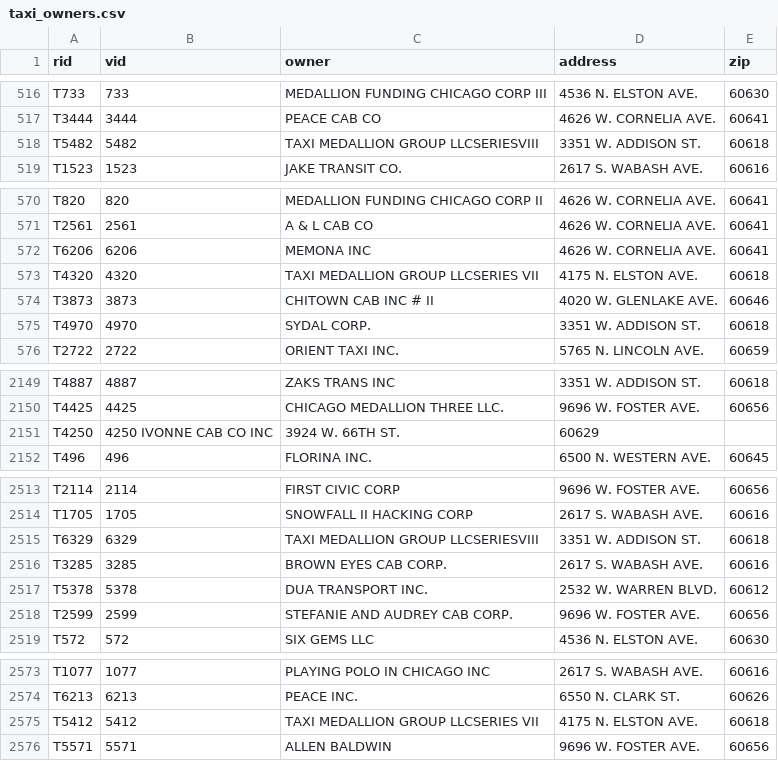
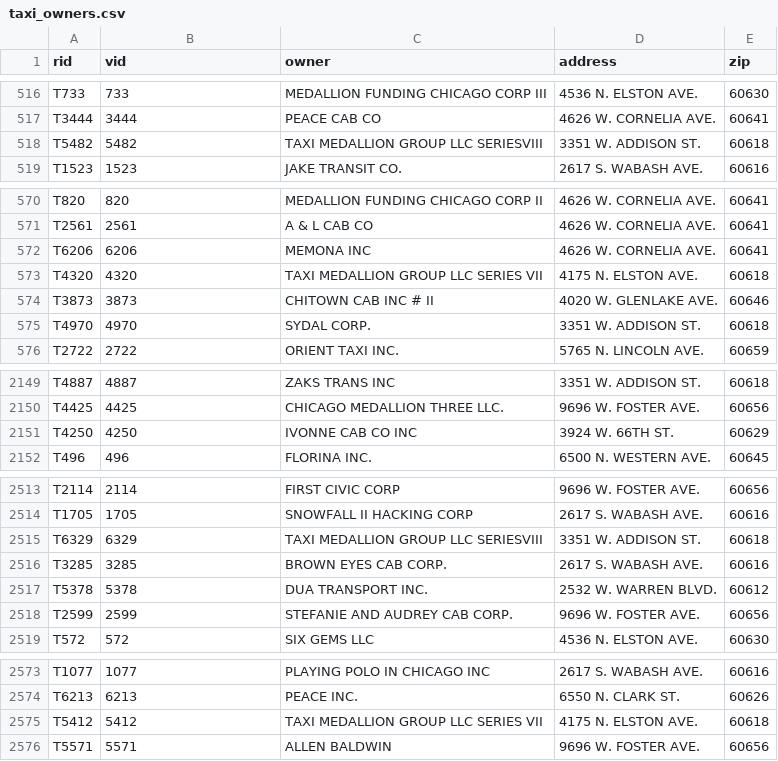
Before and after one commit to blaktai/notebooks, a CSV file: pandas/adv/data/taxi_owners.csv, drawn as a sheet; only a part is shown, gaps mark what is left out; the diff covers the shown part only.

Commit message:
updated taxi owners data

```diff
--- a/pandas/adv/data/taxi_owners.csv
+++ b/pandas/adv/data/taxi_owners.csv
@@ -517,3 +517,3 @@ T733,733,MEDALLION FUNDING CHICAGO CORP III,4536 N. ELSTON AVE.,60630
 T3444,3444,PEACE CAB CO,4626 W. CORNELIA AVE.,60641
-T5482,5482,TAXI MEDALLION GROUP LLCSERIESVIII,3351 W. ADDISON ST.,60618
+T5482,5482,TAXI MEDALLION GROUP LLC SERIESVIII,3351 W. ADDISON ST.,60618
 T1523,1523,JAKE TRANSIT CO.,2617 S. WABASH AVE.,60616
@@ -572,3 +572,3 @@ T2561,2561,A & L CAB CO,4626 W. CORNELIA AVE.,60641
 T6206,6206,MEMONA INC,4626 W. CORNELIA AVE.,60641
-T4320,4320,TAXI MEDALLION GROUP LLCSERIES VII,4175 N. ELSTON AVE.,60618
+T4320,4320,TAXI MEDALLION GROUP LLC SERIES VII,4175 N. ELSTON AVE.,60618
 T3873,3873,CHITOWN CAB INC # II,4020 W. GLENLAKE AVE.,60646
@@ -2150,3 +2150,3 @@ T4887,4887,ZAKS TRANS INC,3351 W. ADDISON ST.,60618
 T4425,4425,CHICAGO MEDALLION THREE LLC.,9696 W. FOSTER AVE.,60656
-T4250,4250 IVONNE CAB CO INC,3924 W. 66TH ST.,60629
+T4250,4250,IVONNE CAB CO INC,3924 W. 66TH ST.,60629
 T496,496,FLORINA INC.,6500 N. WESTERN AVE.,60645
@@ -2514,3 +2514,3 @@ T2114,2114,FIRST CIVIC CORP,9696 W. FOSTER AVE.,60656
 T1705,1705,SNOWFALL II HACKING CORP,2617 S. WABASH AVE.,60616
-T6329,6329,TAXI MEDALLION GROUP LLCSERIESVIII,3351 W. ADDISON ST.,60618
+T6329,6329,TAXI MEDALLION GROUP LLC SERIESVIII,3351 W. ADDISON ST.,60618
 T3285,3285,BROWN EYES CAB CORP.,2617 S. WABASH AVE.,60616
@@ -2574,3 +2574,3 @@ T1077,1077,PLAYING POLO IN CHICAGO INC,2617 S. WABASH AVE.,60616
 T6213,6213,PEACE INC.,6550 N. CLARK ST.,60626
-T5412,5412,TAXI MEDALLION GROUP LLCSERIES VII,4175 N. ELSTON AVE.,60618
+T5412,5412,TAXI MEDALLION GROUP LLC SERIES VII,4175 N. ELSTON AVE.,60618
 T5571,5571,ALLEN BALDWIN,9696 W. FOSTER AVE.,60656
```
Also changed, not shown: 1 edited cell elsewhere in this file.
